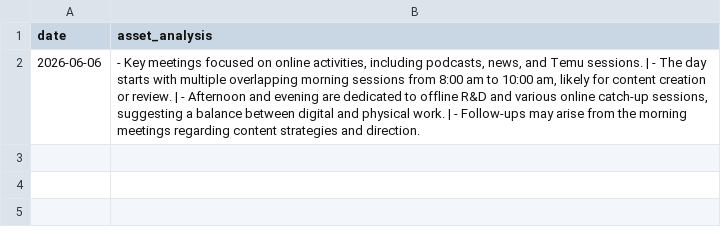
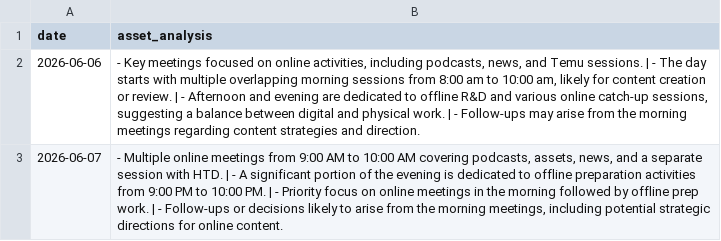
Before and after one commit to toiflow/ts-event, a CSV file: would/-log-asset-v1.csv, drawn as a sheet.

Commit message:
would-update: log 2026-06-07

```diff
--- a/would/-log-asset-v1.csv
+++ b/would/-log-asset-v1.csv
@@ -2 +2,2 @@ date,asset_analysis
 2026-06-06,"- Key meetings focused on online activities, including podcasts, news, and Temu sessions. | - The day starts with multiple overlapping morning sessions from 8:00 am to 10:00 am, likely for content creation or review. | - Afternoon and evening are dedicated to offline R&D and various online catch-up sessions, suggesting a balance between digital and physical work. | - Follow-ups may arise from the morning meetings regarding content strategies and direction."
+2026-06-07,"- Multiple online meetings from 9:00 AM to 10:00 AM covering podcasts, assets, news, and a separate session with HTD. | - A significant portion of the evening is dedicated to offline preparation activities from 9:00 PM to 10:00 PM. | - Priority focus on online meetings in the morning followed by offline prep work. | - Follow-ups or decisions likely to arise from the morning meetings, including potential strategic directions for online content."
```
